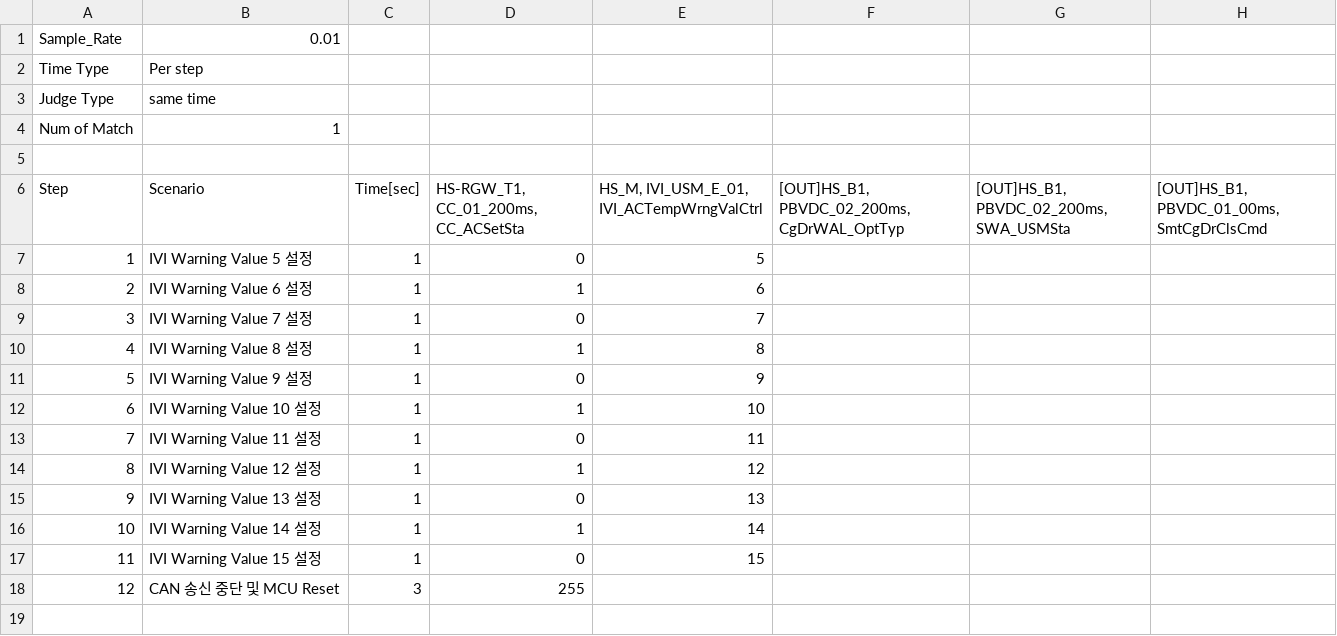
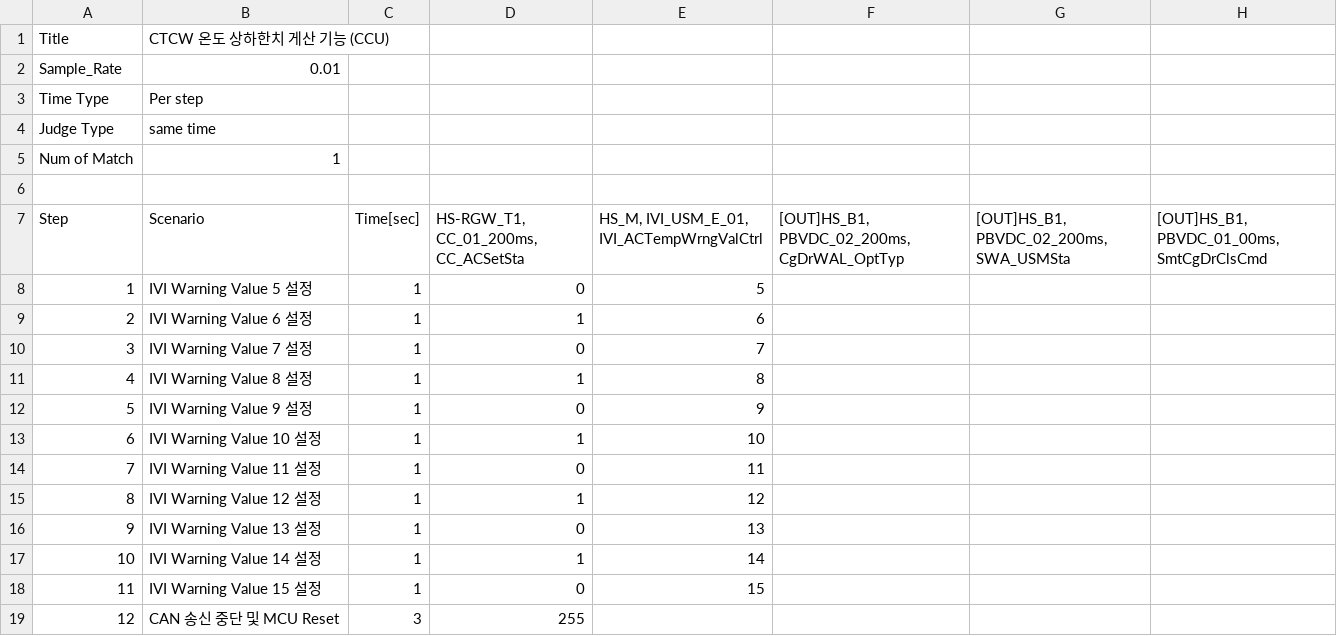
Before and after one commit to yongheelee87/DevEnv, a CSV file: SwVerification/data/input/script/CTCW/SwTC_TempByIVI.csv, drawn as a sheet; the diff names each change by its address in the sheet, - before the commit and + after, or states it on an @@ line.

```diff
--- a/SwVerification/data/input/script/CTCW/SwTC_TempByIVI.csv
+++ b/SwVerification/data/input/script/CTCW/SwTC_TempByIVI.csv
+row 1: Title | CTCW 온도 상하한치 게산 기능 (CCU)
```
Also changed, not shown: SwVerification/data/input/script/Measure/SwTC_OnOff.csv, SwVerification/data/input/script/SWA/SwTC_OnOff.csv, 7 other files.
